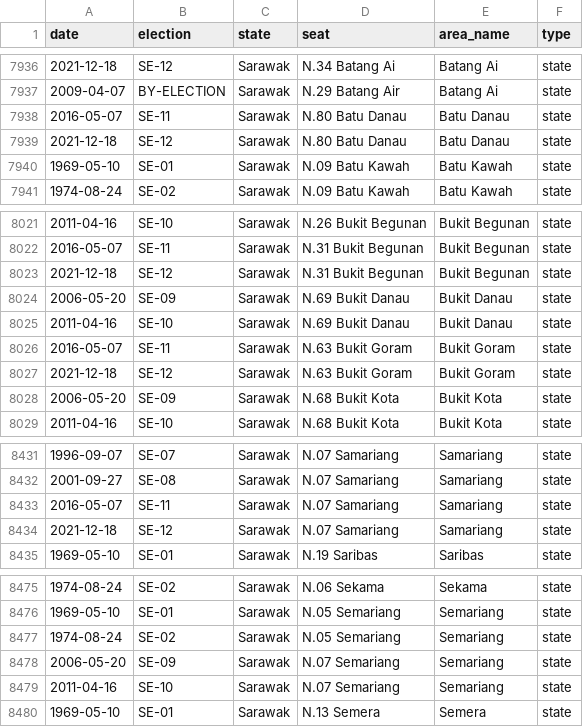
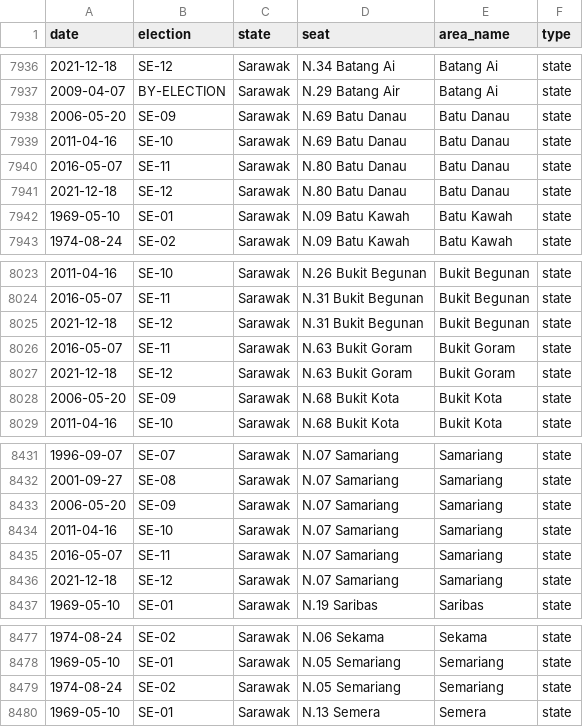
Before and after one commit to Thevesh/paper-meco-results, a CSV file: src-data/lookup_seats.csv, drawn as a sheet; only a part is shown, gaps mark what is left out; removed rows and columns are numbered as before the commit, all else as after; the diff names each change by its address in the sheet, - before the commit and + after, or states it on an @@ line.

Commit message:
Fix: Sarawak 2005 boundaries

```diff
--- a/src-data/lookup_seats.csv
+++ b/src-data/lookup_seats.csv
+row 7938: 2006-05-20 | SE-09 | Sarawak | N.69 Batu Danau | Batu Danau | state
+row 7939: 2011-04-16 | SE-10 | Sarawak | N.69 Batu Danau | Batu Danau | state
-row 8024: 2006-05-20 | SE-09 | Sarawak | N.69 Bukit Danau | Bukit Danau | state
-row 8025: 2011-04-16 | SE-10 | Sarawak | N.69 Bukit Danau | Bukit Danau | state
+row 8433: 2006-05-20 | SE-09 | Sarawak | N.07 Samariang | Samariang | state
+row 8434: 2011-04-16 | SE-10 | Sarawak | N.07 Samariang | Samariang | state
-row 8478: 2006-05-20 | SE-09 | Sarawak | N.07 Semariang | Semariang | state
-row 8479: 2011-04-16 | SE-10 | Sarawak | N.07 Semariang | Semariang | state
```
Also changed, not shown: src-data/raw_stats.csv, src-data/state_summary.csv, 4 other files.
